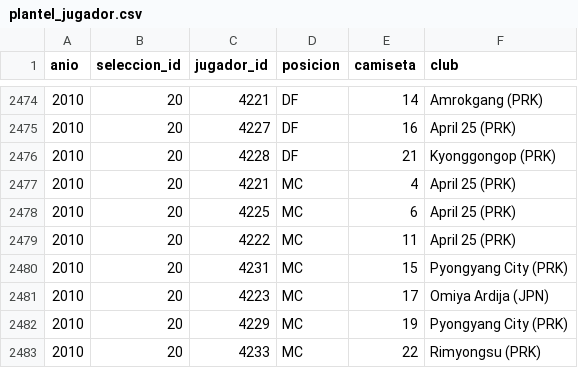
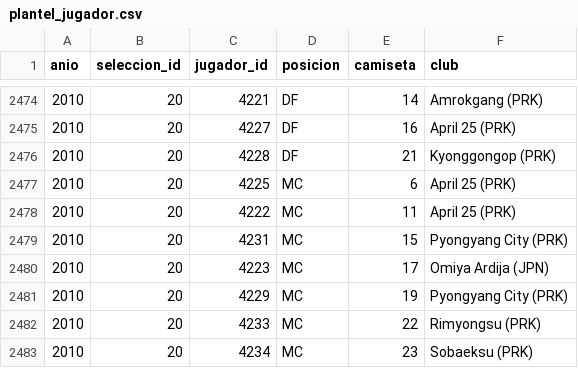
Before and after one commit to Ennero/bases2_proyecto1, a CSV file: datos_normalizados_web/plantel_jugador.csv, drawn as a sheet; only a part is shown, gaps mark what is left out; the shorter side is filled out with more unchanged rows.

```diff
--- a/datos_normalizados_web/plantel_jugador.csv
+++ b/datos_normalizados_web/plantel_jugador.csv
@@ -2476,3 +2476,2 @@
 2010,20,4228,DF,21,Kyonggongop (PRK)
-2010,20,4221,MC,4,April 25 (PRK)
 2010,20,4225,MC,6,April 25 (PRK)
```
Also changed, not shown: datos_normalizados_web/cambio.csv, datos_normalizados_web/direccion_tecnica_partido.csv, 22 other files.
